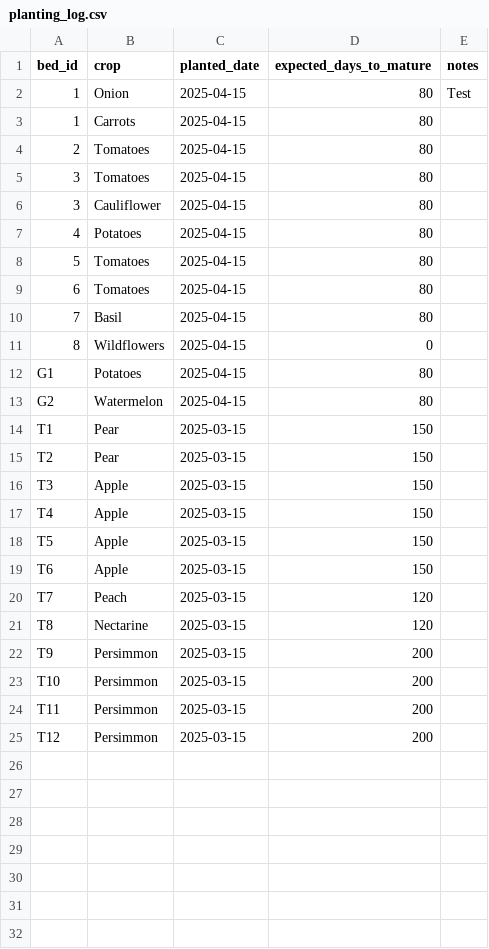
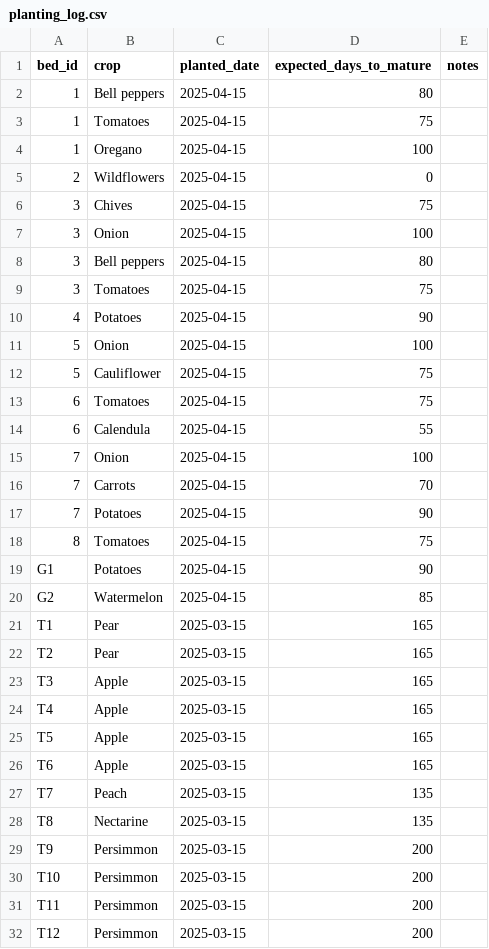
Before and after one commit to ndschulz/kansas-microfarm-climate-tracker, a CSV file: planting_log.csv, drawn as a sheet; addresses are those after the commit; the diff names each change by its address in the sheet, - before the commit and + after, or states it on an @@ line.

Commit message:
Add files via upload

```diff
--- a/planting_log.csv
+++ b/planting_log.csv
-B2 (crop): Onion
+B2 (crop): Bell peppers
-E2 (notes): Test
+E2 (notes): (empty)
-B3 (crop): Carrots
+B3 (crop): Tomatoes
-D3 (expected_days_to_mature): 80
+D3 (expected_days_to_mature): 75
+row 4: 1 | Oregano | 2025-04-15 | 100
-B5 (crop): Tomatoes
+B5 (crop): Wildflowers
-D5 (expected_days_to_mature): 80
+D5 (expected_days_to_mature): 0
-B6 (crop): Tomatoes
+B6 (crop): Chives
-D6 (expected_days_to_mature): 80
+D6 (expected_days_to_mature): 75
+row 7: 3 | Onion | 2025-04-15 | 100
-B8 (crop): Cauliflower
+B8 (crop): Bell peppers
+row 9: 3 | Tomatoes | 2025-04-15 | 75
-D10 (expected_days_to_mature): 80
+D10 (expected_days_to_mature): 90
+row 11: 5 | Onion | 2025-04-15 | 100
-B12 (crop): Tomatoes
+B12 (crop): Cauliflower
-D12:D13 (expected_days_to_mature): 80
+D12:D13 (expected_days_to_mature): 75
+row 14: 6 | Calendula | 2025-04-15 | 55
+row 15: 7 | Onion | 2025-04-15 | 100
-B16 (crop): Basil
+B16 (crop): Carrots
-D16 (expected_days_to_mature): 80
+D16 (expected_days_to_mature): 70
+row 17: 7 | Potatoes | 2025-04-15 | 90
-B18 (crop): Wildflowers
+B18 (crop): Tomatoes
-D18 (expected_days_to_mature): 0
+D18 (expected_days_to_mature): 75
-D19 (expected_days_to_mature): 80
+D19 (expected_days_to_mature): 90
-D20 (expected_days_to_mature): 80
+D20 (expected_days_to_mature): 85
-D21:D26 (expected_days_to_mature): 150
+D21:D26 (expected_days_to_mature): 165
-D27:D28 (expected_days_to_mature): 120
+D27:D28 (expected_days_to_mature): 135
```
